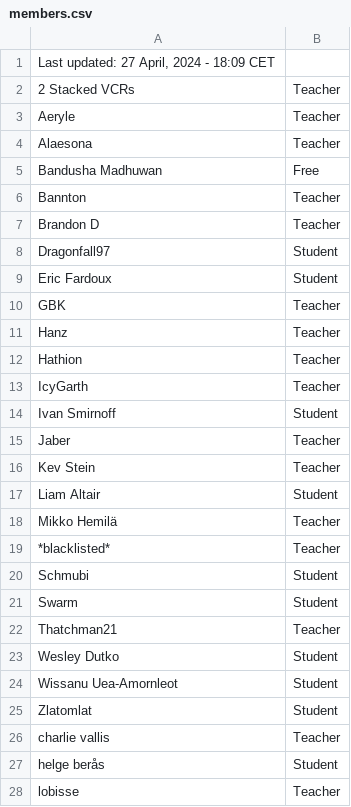
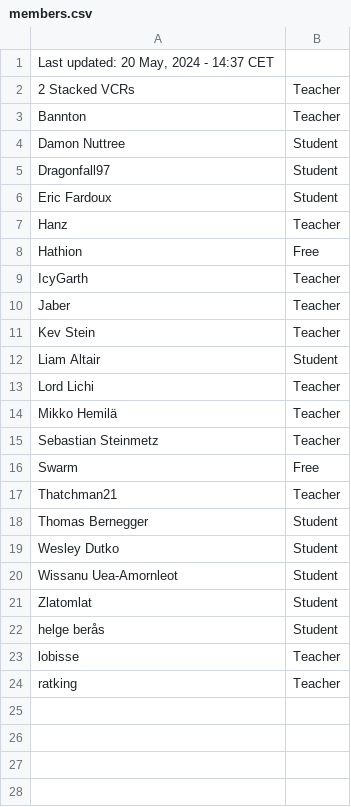
Before and after one commit to SuIT-pub/Mind-the-School, a CSV file: game/members.csv, drawn as a sheet; only a part is shown; the shorter side is filled out with more unchanged rows; the diff covers the shown part only.

```diff
--- a/game/members.csv
+++ b/game/members.csv
@@ -1,15 +1,10 @@
-Last updated: 27 April, 2024 - 18:09 CET
+Last updated: 20 May, 2024 - 14:37 CET
 2 Stacked VCRs;Teacher
-Aeryle;Teacher
-Alaesona;Teacher
-Bandusha Madhuwan;Free
 Bannton;Teacher
-Brandon D;Teacher
+Damon Nuttree;Student
 Dragonfall97;Student
 Eric Fardoux;Student
-GBK;Teacher
 Hanz;Teacher
-Hathion;Teacher
+Hathion;Free
 IcyGarth;Teacher
-Ivan Smirnoff;Student
 Jaber;Teacher
@@ -17,7 +12,8 @@ Kev Stein;Teacher
 Liam Altair;Student
+Lord Lichi;Teacher
 Mikko Hemilä;Teacher
-*blacklisted*;Teacher
-Schmubi;Student
-Swarm;Student
+Sebastian Steinmetz;Teacher
+Swarm;Free
 Thatchman21;Teacher
+Thomas Bernegger;Student
 Wesley Dutko;Student
@@ -25,3 +21,2 @@ Wissanu Uea-Amornleot;Student
 Zlatomlat;Student
-charlie vallis;Teacher
 helge berås;Student
```
Also changed, not shown: 2 removed rows elsewhere in this file, 30 other files.
